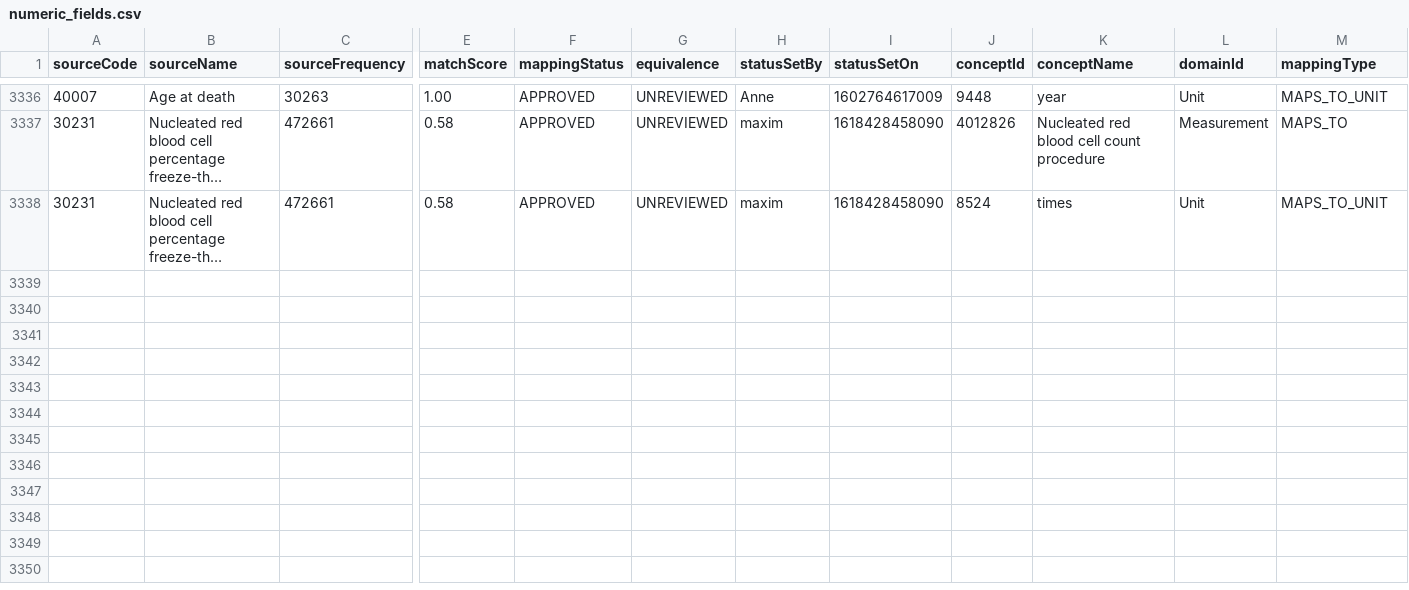
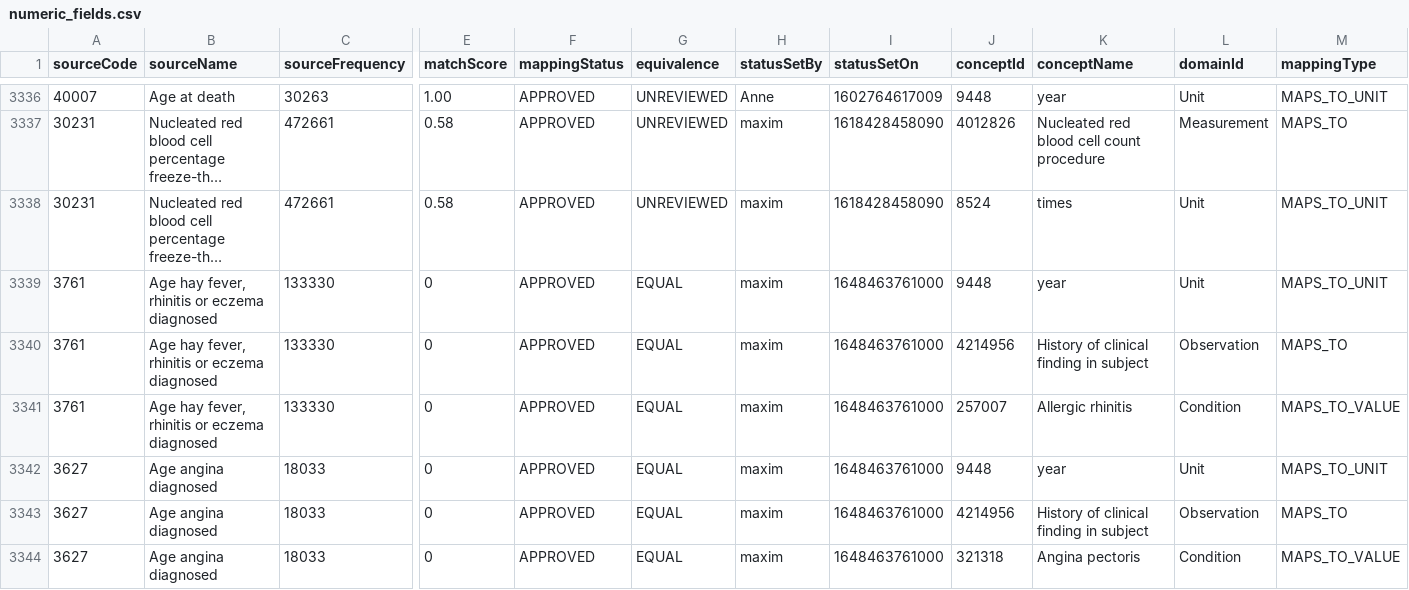
Before and after one commit to EHDEN/ETL-UK-Biobank, a CSV file: resources/baseline_field_mapping/numeric_fields.csv, drawn as a sheet; only a part is shown, gaps mark what is left out; long unchanged cells end in …; rows hold the shown columns only; the diff names each change by its address in the sheet, - before the commit and + after, or states it on an @@ line.

Commit message:
map 3761 and 3627 (age .. diagnosed)  as numeric fields

```diff
--- a/resources/baseline_field_mapping/numeric_fields.csv
+++ b/resources/baseline_field_mapping/numeric_fields.csv
+row 3339: 3761 | Age hay fever, rhinitis or eczema diagnosed | 133330 | 0 | APPROVED | EQUAL | maxim | 1648463761000 | 9448 | year | Unit | MAPS_TO_UNIT
+row 3340: 3761 | Age hay fever, rhinitis or eczema diagnosed | 133330 | 0 | APPROVED | EQUAL | maxim | 1648463761000 | 4214956 | History of clinical finding in subject | Observation | MAPS_TO
+row 3341: 3761 | Age hay fever, rhinitis or eczema diagnosed | 133330 | 0 | APPROVED | EQUAL | maxim | 1648463761000 | 257007 | Allergic rhinitis | Condition | MAPS_TO_VALUE
+row 3342: 3627 | Age angina diagnosed | 18033 | 0 | APPROVED | EQUAL | maxim | 1648463761000 | 9448 | year | Unit | MAPS_TO_UNIT
+row 3343: 3627 | Age angina diagnosed | 18033 | 0 | APPROVED | EQUAL | maxim | 1648463761000 | 4214956 | History of clinical finding in subject | Observation | MAPS_TO
+row 3344: 3627 | Age angina diagnosed | 18033 | 0 | APPROVED | EQUAL | maxim | 1648463761000 | 321318 | Angina pectoris | Condition | MAPS_TO_VALUE
```
Also changed, not shown: 2 other files.
